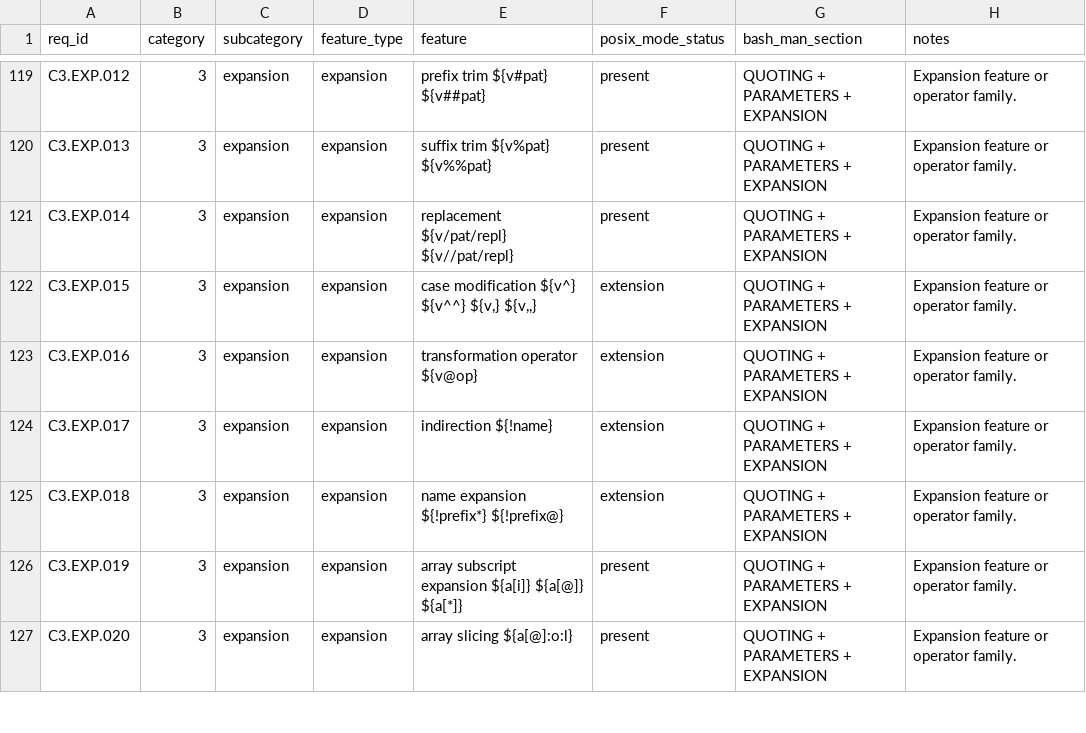
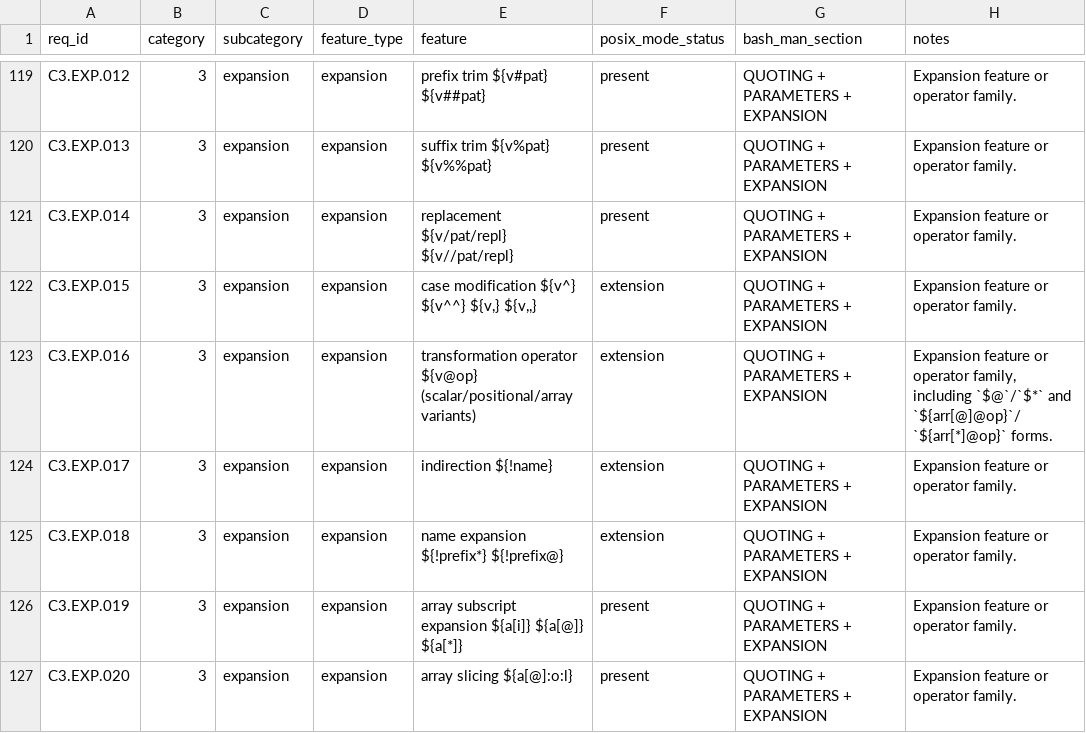
Before and after one commit to samliddicott/mcpash, a TSV file: docs/specs/bash-man-requirements.tsv, drawn as a sheet; only a part is shown, gaps mark what is left out.

Commit message:
Record @-transform positional and array variants in requirements scope

```diff
--- a/docs/specs/bash-man-requirements.tsv
+++ b/docs/specs/bash-man-requirements.tsv
@@ -122,3 +122,3 @@ C3.EXP.014	3	expansion	expansion	replacement ${v/pat/repl} ${v//pat/repl}	presen
 C3.EXP.015	3	expansion	expansion	case modification ${v^} ${v^^} ${v,} ${v,,}	extension	QUOTING + PARAMETERS + EXPANSION	Expansion feature or operator family.
-C3.EXP.016	3	expansion	expansion	transformation operator ${v@op}	extension	QUOTING + PARAMETERS + EXPANSION	Expansion feature or operator family.
+C3.EXP.016	3	expansion	expansion	transformation operator ${v@op} (scalar/positional/array variants)	extension	QUOTING + PARAMETERS + EXPANSION	Expansion feature or operator family, including `$@`/`$*` and `${arr[@]@op}`/`${arr[*]@op}` forms.
 C3.EXP.017	3	expansion	expansion	indirection ${!name}	extension	QUOTING + PARAMETERS + EXPANSION	Expansion feature or operator family.
```
Also changed, not shown: docs/specs/bash-man-implementation-matrix.tsv, 1 other file.
